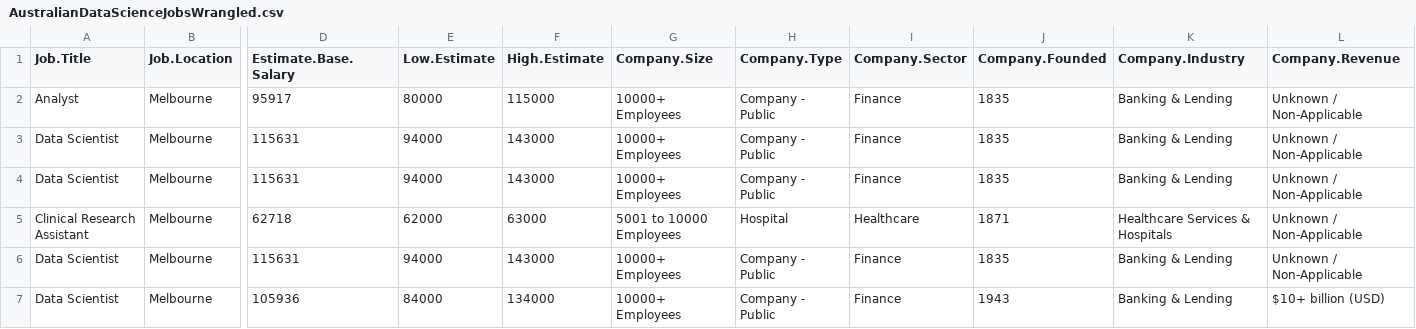
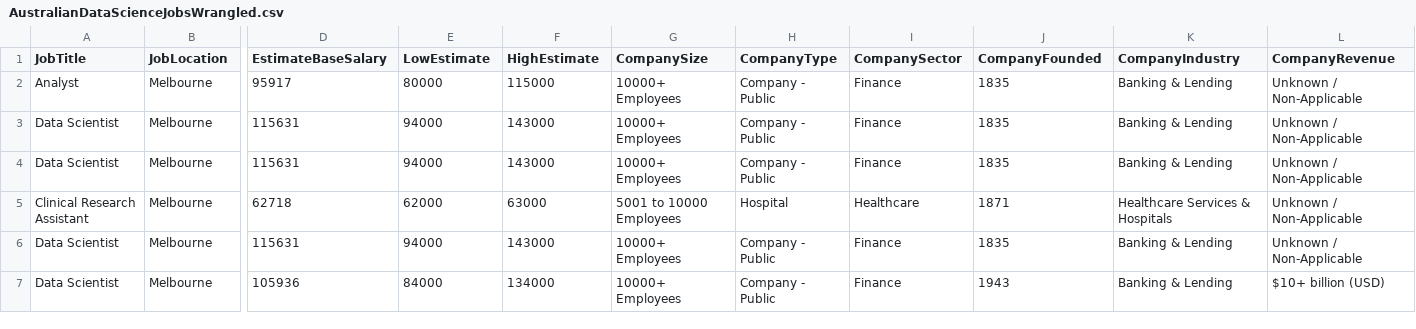
Before and after one commit to aldrichlado/FIT3179_Assignment2, a CSV file: data/AustralianDataScienceJobsWrangled.csv, drawn as a sheet; only a part is shown, gaps mark what is left out; the diff covers the shown part only; the diff names each change by its address in the sheet, - before the commit and + after, or states it on an @@ line.

Commit message:
Update AustralianDataScienceJobsWrangled.csv

```diff
--- a/data/AustralianDataScienceJobsWrangled.csv
+++ b/data/AustralianDataScienceJobsWrangled.csv
-A1: Job.Title
+A1: JobTitle
-B1: Job.Location
+B1: JobLocation
-D1: Estimate.Base.Salary
+D1: EstimateBaseSalary
-E1: Low.Estimate
+E1: LowEstimate
-F1: High.Estimate
+F1: HighEstimate
-G1: Company.Size
+G1: CompanySize
-H1: Company.Type
+H1: CompanyType
-I1: Company.Sector
+I1: CompanySector
-J1: Company.Founded
+J1: CompanyFounded
-K1: Company.Industry
+K1: CompanyIndustry
-L1: Company.Revenue
+L1: CompanyRevenue
```
Also changed, not shown: 9 edited cells elsewhere in this file.
